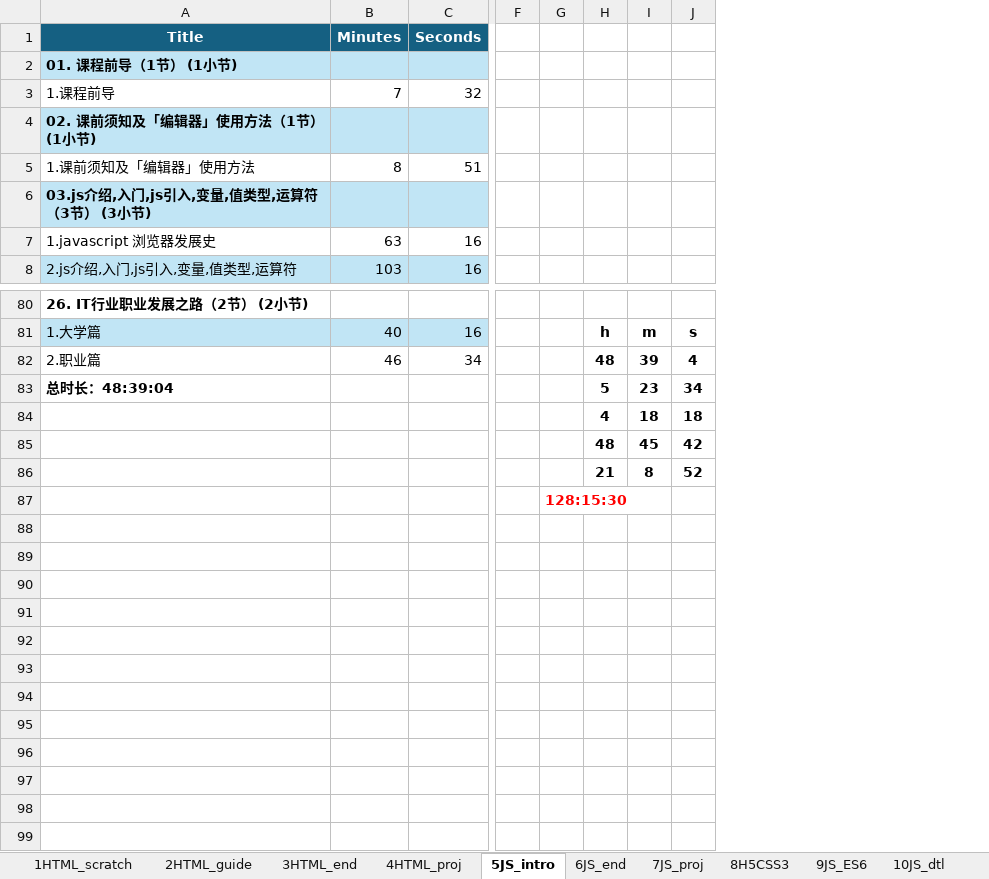
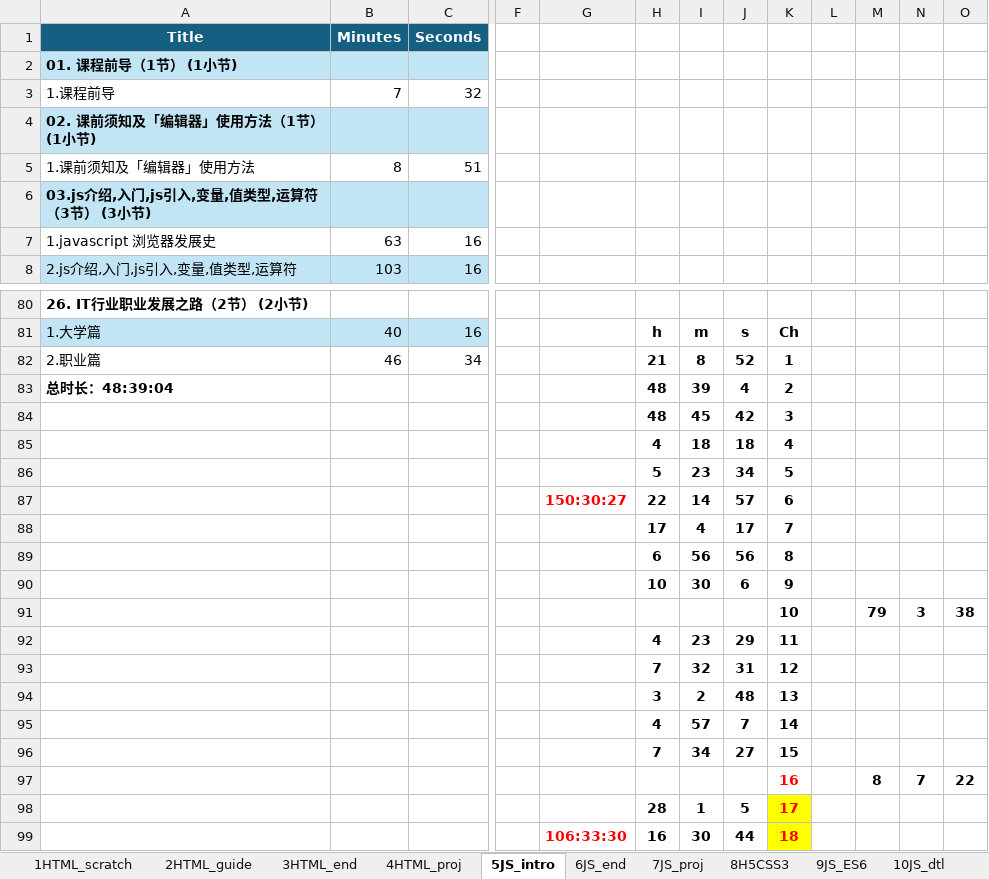
Before and after one commit to SafeWinter/duyi-fe, an Excel workbook: assets/contents.xlsx, sheet 5JS_intro, drawn as a sheet; only a part is shown, gaps mark what is left out; values as stored, in another font and other column widths than the file's, no borders; removed rows and columns are numbered as before the commit, all else as after; rows hold the shown columns only; the diff names each change by its address in the sheet, - before the commit and + after, or states it on an @@ line.

```diff
--- a/assets/contents.xlsx (sheet 5JS_intro)
+++ b/assets/contents.xlsx (sheet 5JS_intro)
-column G, row 87: 128:15:30
+column G, empty
+column K, rows 81-83: Ch | 1 | 2; row 85: 4; row 91: 10
+column L, empty
+column M, row 91: 79
+column N, row 91: 3
+column O, row 91: 38
-H82: 48
+H82: 21
-I82: 39
+I82: 8
-J82: 4
+J82: 52
-H83: 5
+H83: 48
-I83: 23
+I83: 39
-J83: 34
+J83: 4
@@ row 85 moved to row 84: 48 @@
-row 86:  |  |  |  |  | 21 | 8 | 52
+row 86:  |  |  |  |  | 5 | 23 | 34 | 5
+row 87:  |  |  |  | 150:30:27 | 22 | 14 | 57 | 6
+row 88:  |  |  |  |  | 17 | 4 | 17 | 7
+row 89:  |  |  |  |  | 6 | 56 | 56 | 8
+row 90:  |  |  |  |  | 10 | 30 | 6 | 9
+row 92:  |  |  |  |  | 4 | 23 | 29 | 11
+row 93:  |  |  |  |  | 7 | 32 | 31 | 12
+row 94:  |  |  |  |  | 3 | 2 | 48 | 13
+row 95:  |  |  |  |  | 4 | 57 | 7 | 14
+row 96:  |  |  |  |  | 7 | 34 | 27 | 15
+row 97:  |  |  |  |  |  |  |  | 16 |  | 8 | 7 | 22
+row 98:  |  |  |  |  | 28 | 1 | 5 | 17
+row 99:  |  |  |  | 106:33:30 | 16 | 30 | 44 | 18
```
Also changed, not shown: sheet 12Network, sheet 15Build, sheet 13Git, sheet 14ThirdLib, 1 other file.
